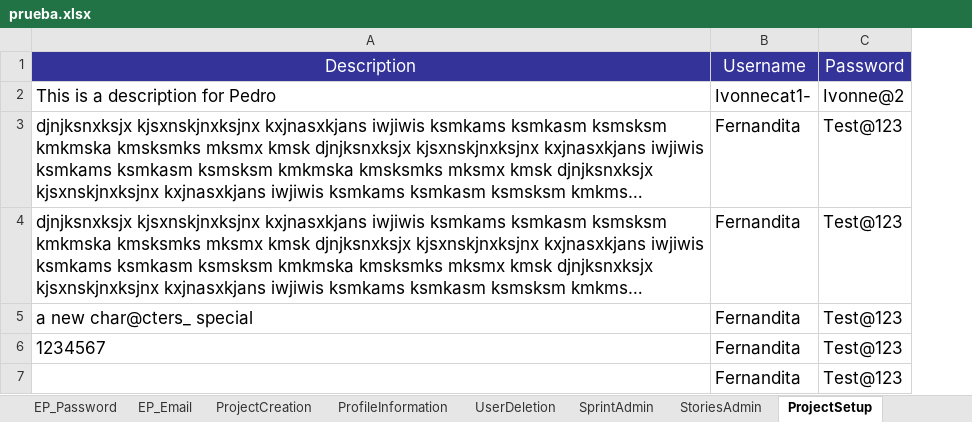
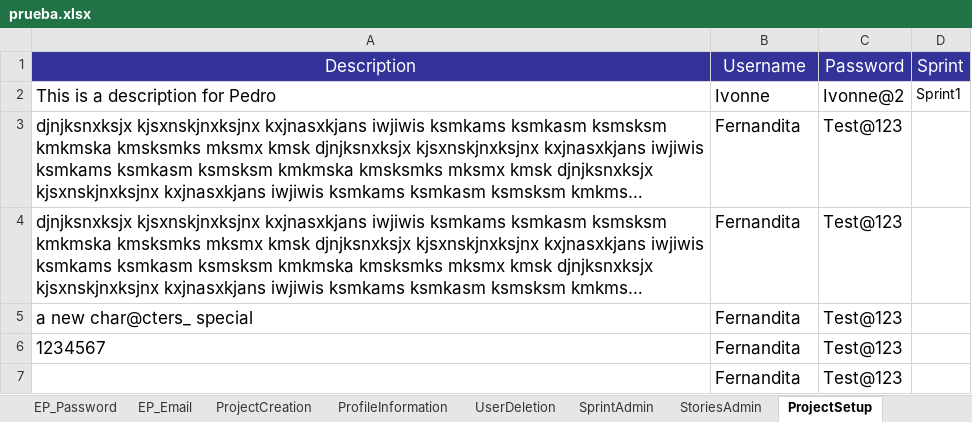
Before and after one commit to Huedfire/AutomationTestSprint1, an Excel workbook: hexaboards/prueba.xlsx, sheet ProjectSetup, drawn as a sheet; long unchanged cells end in …; values as stored, in another font and other column widths than the file's, no borders; the diff names each change by its address in the sheet, - before the commit and + after, or states it on an @@ line.

```diff
--- a/hexaboards/prueba.xlsx (sheet ProjectSetup)
+++ b/hexaboards/prueba.xlsx (sheet ProjectSetup)
+column D (Sprint), row 2: Sprint1
-B2 (Username): Ivonnecat1-
+B2 (Username): Ivonne
```
Also changed, not shown: sheet SprintAdmin, sheet PS_NamSprint, sheet EP_Name, sheet MembersManagement, sheet StoriesAdmin, sheet UserProjectMapping, 6 more sheets, 47 other files.
